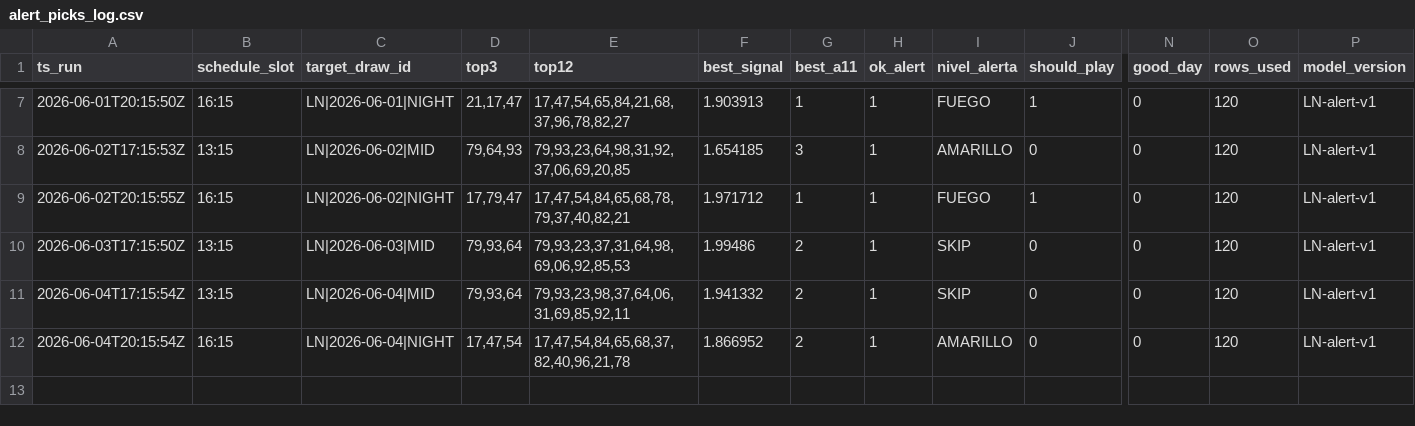
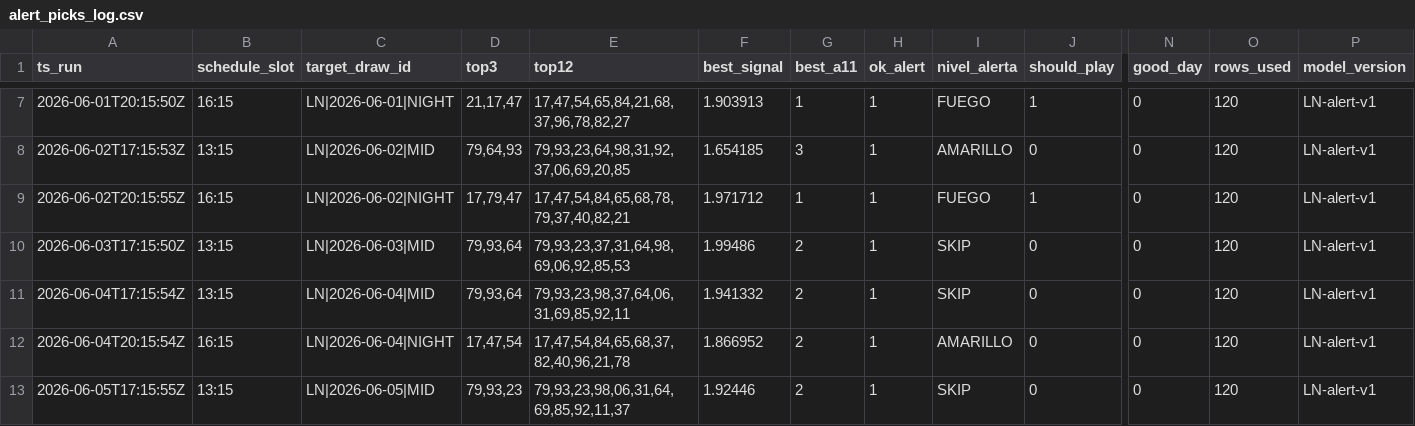
Before and after one commit to carbosota1/LOTERIA-NACIONAL-2, a CSV file: data/alert_picks_log.csv, drawn as a sheet; only a part is shown, gaps mark what is left out; rows hold the shown columns only; the diff names each change by its address in the sheet, - before the commit and + after, or states it on an @@ line.

Commit message:
Alert update (picks/perf logs)

```diff
--- a/data/alert_picks_log.csv
+++ b/data/alert_picks_log.csv
+row 13: 2026-06-05T17:15:55Z | 13:15 | LN|2026-06-05|MID | 79,93,23 | 79,93,23,98,06,31,64,69,85,92,11,37 | 1.92446 | 2 | 1 | SKIP | 0 | 0 | 120 | LN-alert-v1
```
